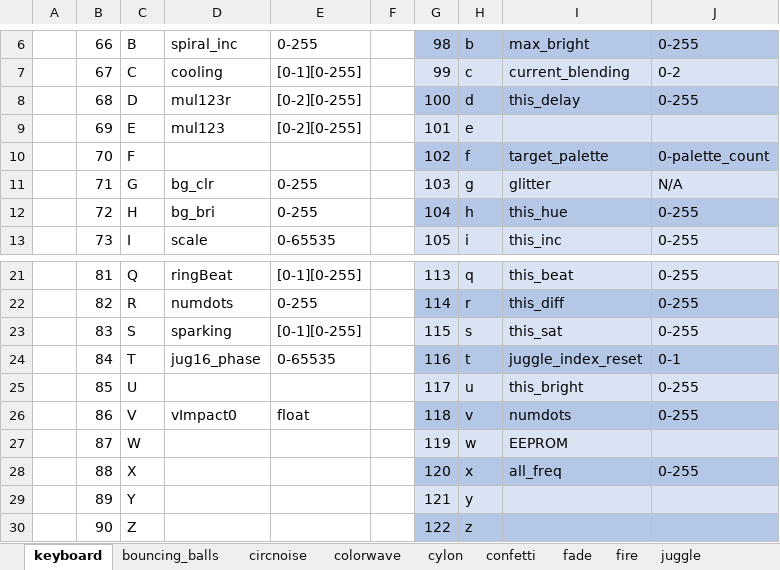
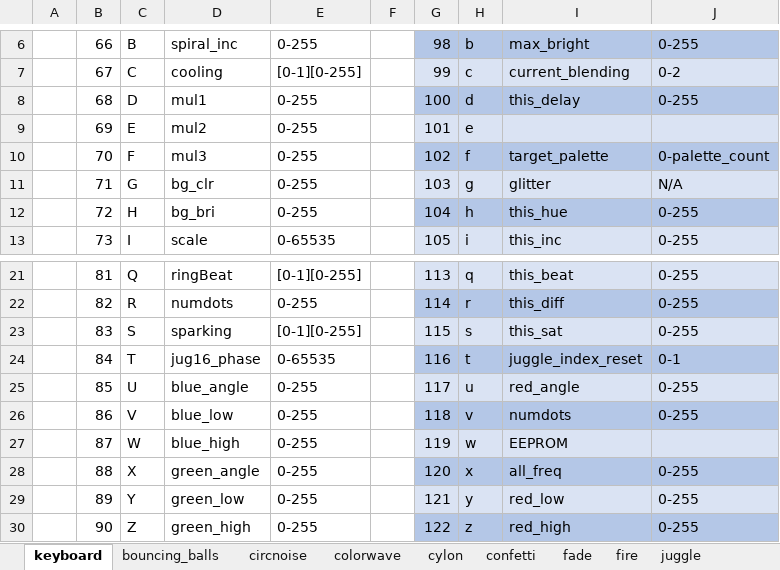
Before and after one commit to IAmBecomeJeff/cinder_v3, an Excel workbook: readkeyboard_options.xlsx, sheet keyboard, drawn as a sheet; only a part is shown, gaps mark what is left out; values as stored, in another font and other column widths than the file's, no borders; table styles not drawn; the diff names each change by its address in the sheet, - before the commit and + after, or states it on an @@ line.

Commit message:
and the keyboard excel file

```diff
--- a/readkeyboard_options.xlsx (sheet keyboard)
+++ b/readkeyboard_options.xlsx (sheet keyboard)
-D8: mul123r
+D8: mul1
-E8:E9: [0-2][0-255]
+E8:E9: 0-255
-D9: mul123
+D9: mul2
-D10: (empty)
+D10: mul3
-E10: (empty)
+E10: 0-255
-D25: (empty)
+D25: blue_angle
-E25: (empty)
+E25: 0-255
-I25: this_bright
+I25: red_angle
-D26: vImpact0
+D26: blue_low
-E26: float
+E26: 0-255
-D27: (empty)
+D27: blue_high
-E27:E30: (empty)
+E27:E30: 0-255
-D28: (empty)
+D28: green_angle
-D29: (empty)
+D29: green_low
-I29: (empty)
+I29: red_low
-J29:J30: (empty)
+J29:J30: 0-255
-D30: (empty)
+D30: green_high
-I30: (empty)
+I30: red_high
```
Also changed, not shown: sheet movingdot, other sheet tabs.
